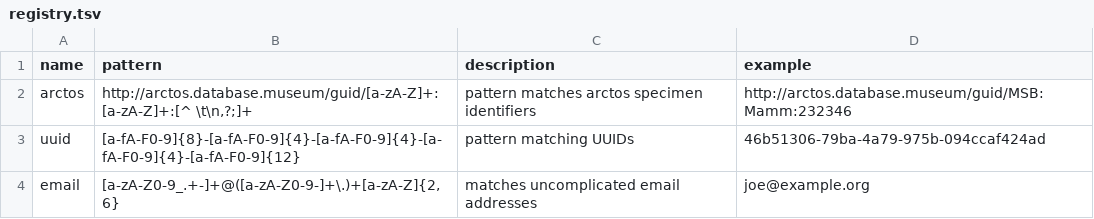
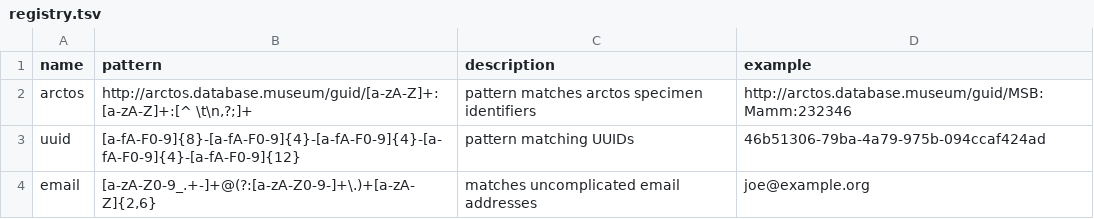
Before and after one commit to bio-guoda/preston-identifier-registry, a TSV file: registry.tsv, drawn as a sheet.

Commit message:
toward a identifier registry

```diff
--- a/registry.tsv
+++ b/registry.tsv
@@ -3,2 +3,2 @@ arctos	http://arctos.database.museum/guid/[a-zA-Z]+:[a-zA-Z]+:[^ \t\n,?;]+	patte
 uuid	[a-fA-F0-9]{8}-[a-fA-F0-9]{4}-[a-fA-F0-9]{4}-[a-fA-F0-9]{4}-[a-fA-F0-9]{12}	pattern matching UUIDs	46b51306-79ba-4a79-975b-094ccaf424ad
-email	[a-zA-Z0-9_.+-]+@([a-zA-Z0-9-]+\.)+[a-zA-Z]{2,6}	matches uncomplicated email addresses	joe@example.org
+email	[a-zA-Z0-9_.+-]+@(?:[a-zA-Z0-9-]+\.)+[a-zA-Z]{2,6}	matches uncomplicated email addresses	joe@example.org
```
Also changed, not shown: 2 other files.
